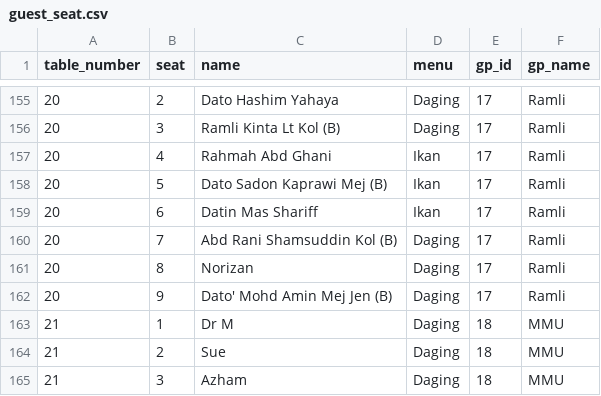
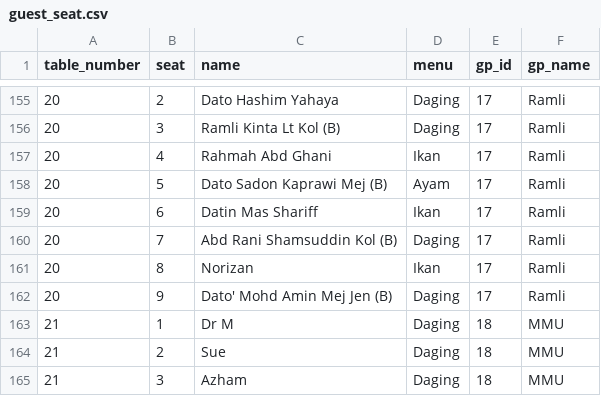
Before and after one commit to hamdanyc/mmmr, a CSV file: guest_seat.csv, drawn as a sheet; only a part is shown, gaps mark what is left out.

```diff
--- a/guest_seat.csv
+++ b/guest_seat.csv
@@ -157,6 +157,6 @@ table_number,seat,name,menu,gp_id,gp_name
 20,4,Rahmah Abd Ghani,Ikan,17,Ramli
-20,5,Dato Sadon Kaprawi Mej (B),Ikan,17,Ramli
+20,5,Dato Sadon Kaprawi Mej (B),Ayam,17,Ramli
 20,6,Datin Mas Shariff,Ikan,17,Ramli
 20,7,Abd Rani Shamsuddin Kol (B),Daging,17,Ramli
-20,8,Norizan,Daging,17,Ramli
+20,8,Norizan,Ikan,17,Ramli
 20,9,Dato' Mohd Amin Mej Jen (B),Daging,17,Ramli
```
Also changed, not shown: 1 other file.
